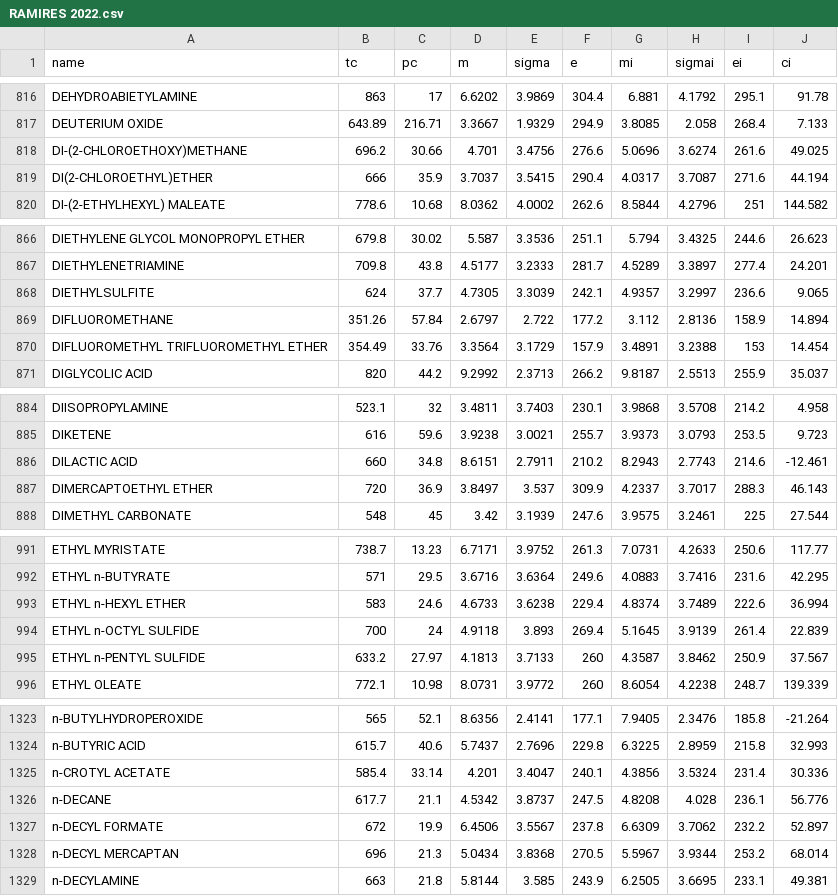
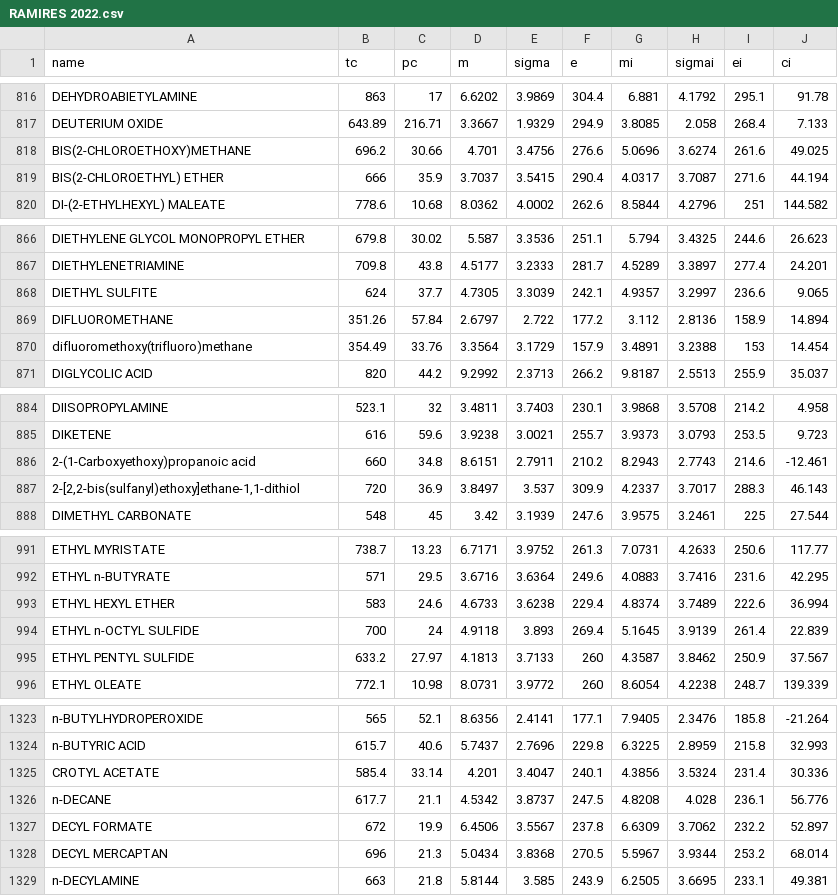
Before and after one commit to wildsonbbl/gnnepcsaft, a CSV file: data/ramirez2022/RAMIRES 2022.csv, drawn as a sheet; only a part is shown, gaps mark what is left out; the diff covers the shown part only.

Commit message:
pubchem updated mol name

```diff
--- a/data/ramirez2022/RAMIRES 2022.csv
+++ b/data/ramirez2022/RAMIRES 2022.csv
@@ -817,4 +817,4 @@ DEHYDROABIETYLAMINE;863;17;6.6202;3.9869;304.4;6.881;4.1792;295.1;91.78
 DEUTERIUM OXIDE;643.89;216.71;3.3667;1.9329;294.9;3.8085;2.058;268.4;7.133
-DI-(2-CHLOROETHOXY)METHANE;696.2;30.66;4.701;3.4756;276.6;5.0696;3.6274;261.6;49.025
-DI(2-CHLOROETHYL)ETHER;666;35.9;3.7037;3.5415;290.4;4.0317;3.7087;271.6;44.194
+BIS(2-CHLOROETHOXY)METHANE;696.2;30.66;4.701;3.4756;276.6;5.0696;3.6274;261.6;49.025
+BIS(2-CHLOROETHYL) ETHER;666;35.9;3.7037;3.5415;290.4;4.0317;3.7087;271.6;44.194
 DI-(2-ETHYLHEXYL) MALEATE;778.6;10.68;8.0362;4.0002;262.6;8.5844;4.2796;251;144.582
@@ -867,5 +867,5 @@ DIETHYLENE GLYCOL MONOPROPYL ETHER;679.8;30.02;5.587;3.3536;251.1;5.794;3.4325;2
 DIETHYLENETRIAMINE;709.8;43.8;4.5177;3.2333;281.7;4.5289;3.3897;277.4;24.201
-DIETHYLSULFITE;624;37.7;4.7305;3.3039;242.1;4.9357;3.2997;236.6;9.065
+DIETHYL SULFITE;624;37.7;4.7305;3.3039;242.1;4.9357;3.2997;236.6;9.065
 DIFLUOROMETHANE;351.26;57.84;2.6797;2.722;177.2;3.112;2.8136;158.9;14.894
-DIFLUOROMETHYL TRIFLUOROMETHYL ETHER;354.49;33.76;3.3564;3.1729;157.9;3.4891;3.2388;153;14.454
+difluoromethoxy(trifluoro)methane;354.49;33.76;3.3564;3.1729;157.9;3.4891;3.2388;153;14.454
 DIGLYCOLIC ACID;820;44.2;9.2992;2.3713;266.2;9.8187;2.5513;255.9;35.037
@@ -885,4 +885,4 @@ DIISOPROPYLAMINE;523.1;32;3.4811;3.7403;230.1;3.9868;3.5708;214.2;4.958
 DIKETENE;616;59.6;3.9238;3.0021;255.7;3.9373;3.0793;253.5;9.723
-DILACTIC ACID;660;34.8;8.6151;2.7911;210.2;8.2943;2.7743;214.6;-12.461
-DIMERCAPTOETHYL ETHER;720;36.9;3.8497;3.537;309.9;4.2337;3.7017;288.3;46.143
+2-(1-Carboxyethoxy)propanoic acid;660;34.8;8.6151;2.7911;210.2;8.2943;2.7743;214.6;-12.461
+2-[2,2-bis(sulfanyl)ethoxy]ethane-1,1-dithiol;720;36.9;3.8497;3.537;309.9;4.2337;3.7017;288.3;46.143
 DIMETHYL CARBONATE;548;45;3.42;3.1939;247.6;3.9575;3.2461;225;27.544
@@ -992,5 +992,5 @@ ETHYL MYRISTATE;738.7;13.23;6.7171;3.9752;261.3;7.0731;4.2633;250.6;117.77
 ETHYL n-BUTYRATE;571;29.5;3.6716;3.6364;249.6;4.0883;3.7416;231.6;42.295
-ETHYL n-HEXYL ETHER;583;24.6;4.6733;3.6238;229.4;4.8374;3.7489;222.6;36.994
+ETHYL HEXYL ETHER;583;24.6;4.6733;3.6238;229.4;4.8374;3.7489;222.6;36.994
 ETHYL n-OCTYL SULFIDE;700;24;4.9118;3.893;269.4;5.1645;3.9139;261.4;22.839
-ETHYL n-PENTYL SULFIDE;633.2;27.97;4.1813;3.7133;260;4.3587;3.8462;250.9;37.567
+ETHYL PENTYL SULFIDE;633.2;27.97;4.1813;3.7133;260;4.3587;3.8462;250.9;37.567
 ETHYL OLEATE;772.1;10.98;8.0731;3.9772;260;8.6054;4.2238;248.7;139.339
@@ -1324,6 +1324,6 @@ n-BUTYLHYDROPEROXIDE;565;52.1;8.6356;2.4141;177.1;7.9405;2.3476;185.8;-21.264
 n-BUTYRIC ACID;615.7;40.6;5.7437;2.7696;229.8;6.3225;2.8959;215.8;32.993
-n-CROTYL ACETATE;585.4;33.14;4.201;3.4047;240.1;4.3856;3.5324;231.4;30.336
+CROTYL ACETATE;585.4;33.14;4.201;3.4047;240.1;4.3856;3.5324;231.4;30.336
 n-DECANE;617.7;21.1;4.5342;3.8737;247.5;4.8208;4.028;236.1;56.776
-n-DECYL FORMATE;672;19.9;6.4506;3.5567;237.8;6.6309;3.7062;232.2;52.897
-n-DECYL MERCAPTAN;696;21.3;5.0434;3.8368;270.5;5.5967;3.9344;253.2;68.014
+DECYL FORMATE;672;19.9;6.4506;3.5567;237.8;6.6309;3.7062;232.2;52.897
+DECYL MERCAPTAN;696;21.3;5.0434;3.8368;270.5;5.5967;3.9344;253.2;68.014
 n-DECYLAMINE;663;21.8;5.8144;3.585;243.9;6.2505;3.6695;233.1;49.381
```
Also changed, not shown: 29 edited cells elsewhere in this file.
